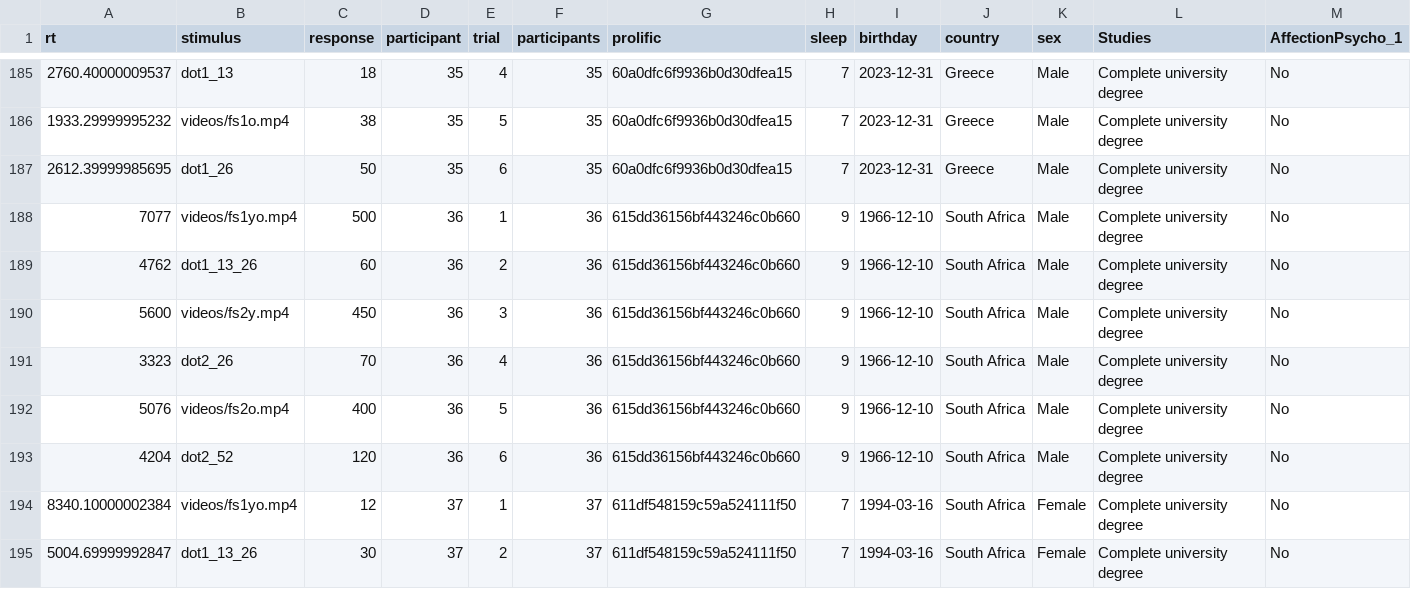
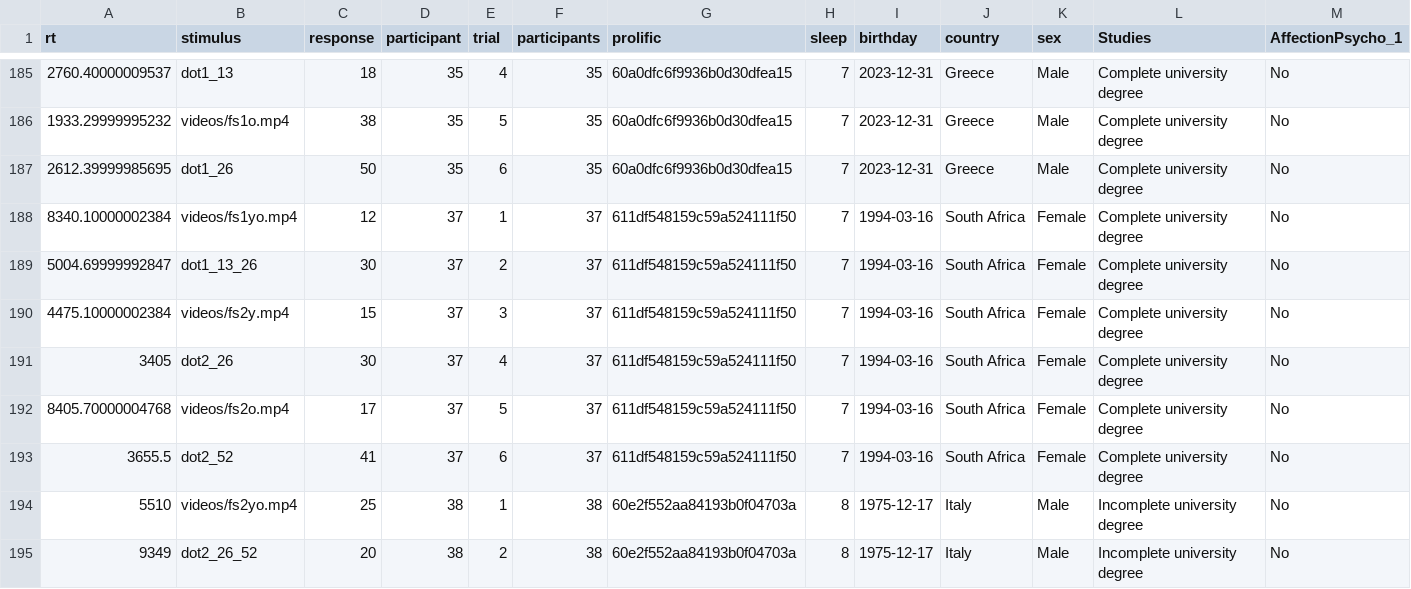
Before and after one commit to iair-embon/perceptual_stability_autism, a CSV file: pilot_2/df_exp_filter_long.csv, drawn as a sheet; only a part is shown, gaps mark what is left out; the shorter side is filled out with more unchanged rows; rows hold the shown columns only; the diff names each change by its address in the sheet, - before the commit and + after, or states it on an @@ line.

```diff
--- a/pilot_2/df_exp_filter_long.csv
+++ b/pilot_2/df_exp_filter_long.csv
-row 188: 7077 | videos/fs1yo.mp4 | 500 | 36 | 1 | 36 | 615dd36156bf443246c0b660 | 9 | 1966-12-10 | South Africa | Male | Complete university degree | No
-row 189: 4762 | dot1_13_26 | 60 | 36 | 2 | 36 | 615dd36156bf443246c0b660 | 9 | 1966-12-10 | South Africa | Male | Complete university degree | No
-row 190: 5600 | videos/fs2y.mp4 | 450 | 36 | 3 | 36 | 615dd36156bf443246c0b660 | 9 | 1966-12-10 | South Africa | Male | Complete university degree | No
-row 191: 3323 | dot2_26 | 70 | 36 | 4 | 36 | 615dd36156bf443246c0b660 | 9 | 1966-12-10 | South Africa | Male | Complete university degree | No
-row 192: 5076 | videos/fs2o.mp4 | 400 | 36 | 5 | 36 | 615dd36156bf443246c0b660 | 9 | 1966-12-10 | South Africa | Male | Complete university degree | No
-row 193: 4204 | dot2_52 | 120 | 36 | 6 | 36 | 615dd36156bf443246c0b660 | 9 | 1966-12-10 | South Africa | Male | Complete university degree | No
```
Also changed, not shown: pilot_2/df_exp_filter_wide.csv, 3 other files.
